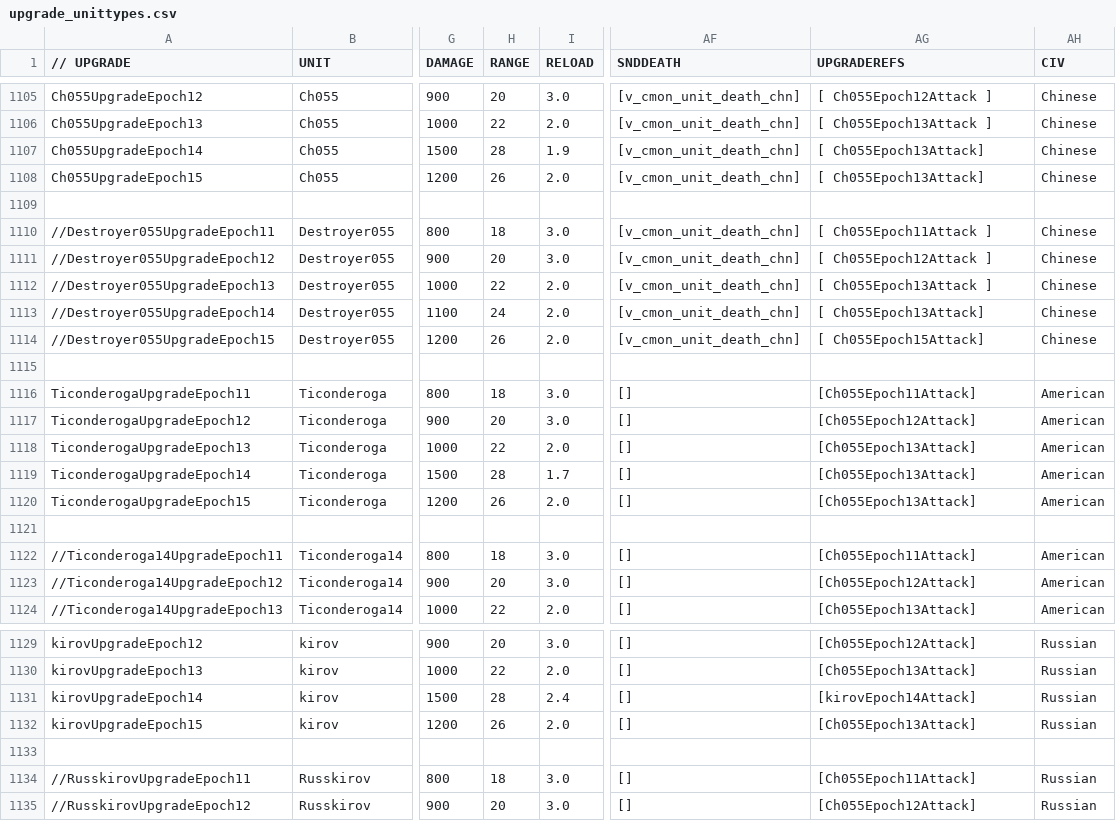
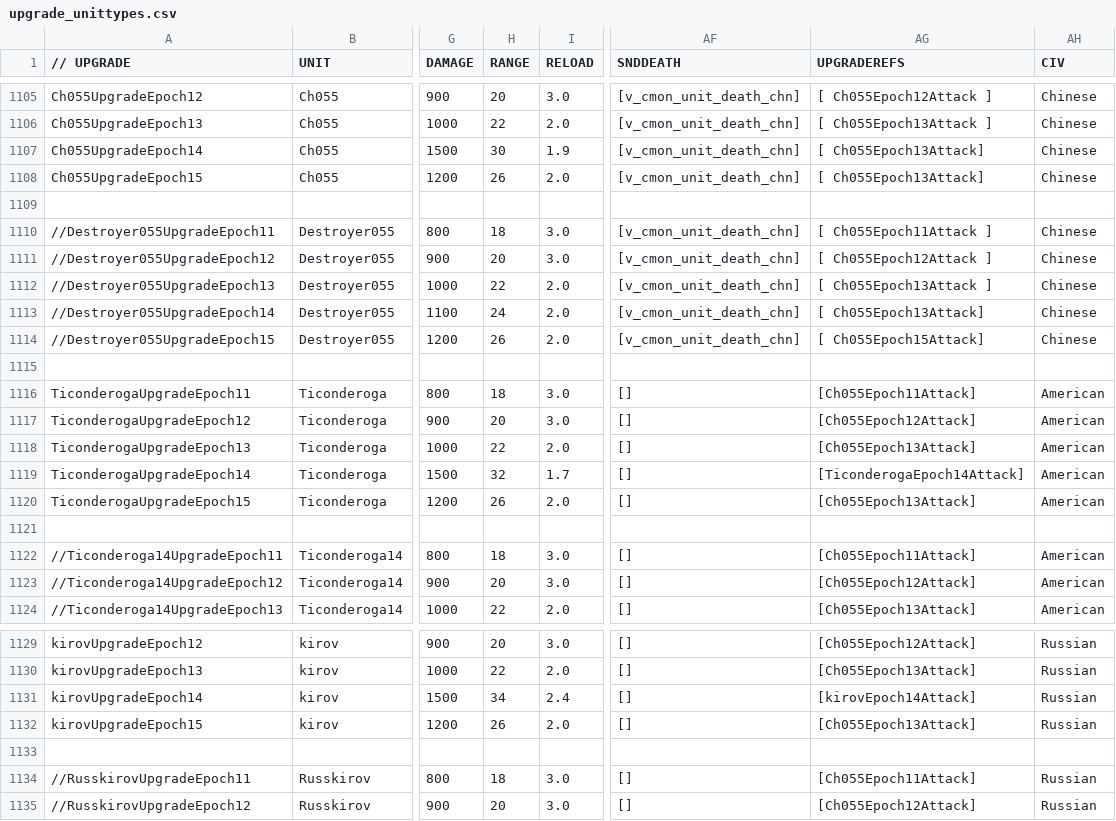
Before and after one commit to luojiang419/ee2, a CSV file: game-metadata/EE2X_db/TechTree/upgrade_unittypes.csv, drawn as a sheet; only a part is shown, gaps mark what is left out; the diff names each change by its address in the sheet, - before the commit and + after, or states it on an @@ line.

Commit message:
feat: 巡洋舰射程30/32/34+Ticonderoga新增垂直发射

```diff
--- a/game-metadata/EE2X_db/TechTree/upgrade_unittypes.csv
+++ b/game-metadata/EE2X_db/TechTree/upgrade_unittypes.csv
-H1107 (RANGE): 28
+H1107 (RANGE): 30
-H1119 (RANGE): 28
+H1119 (RANGE): 32
-AG1119 (UPGRADEREFS): [Ch055Epoch13Attack]
+AG1119 (UPGRADEREFS): [TiconderogaEpoch14Attack]
-H1131 (RANGE): 28
+H1131 (RANGE): 34
```
Also changed, not shown: 2 other files.
